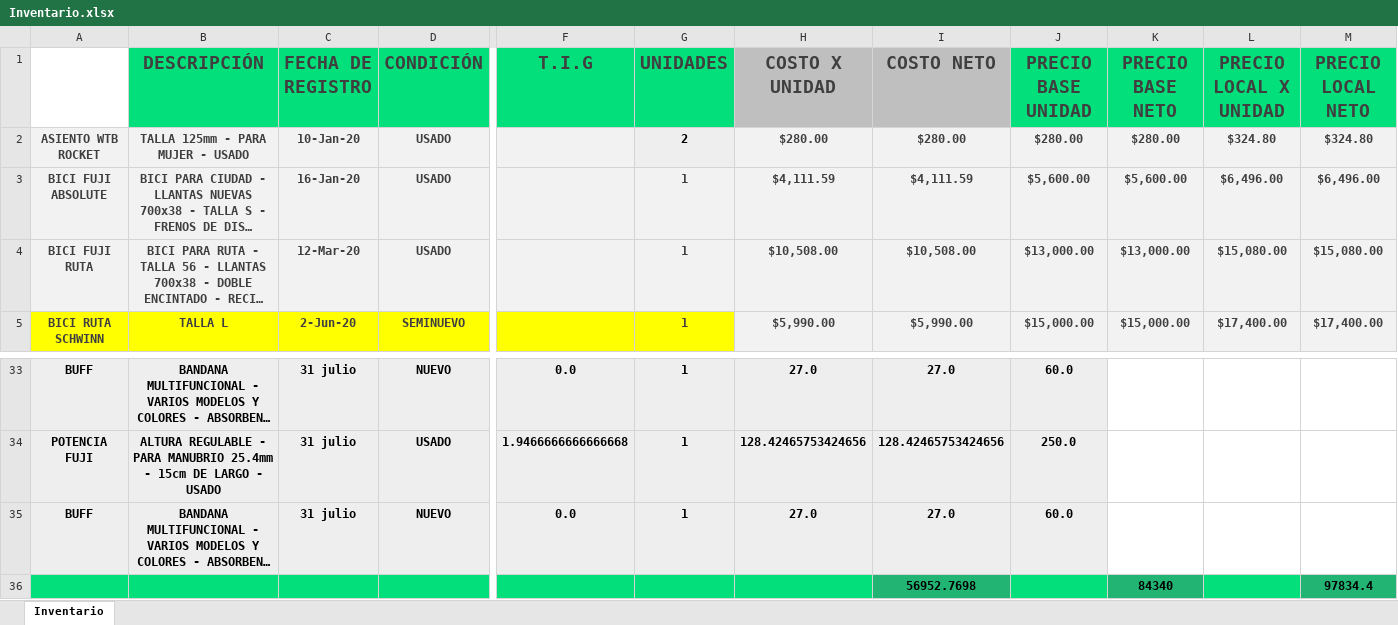
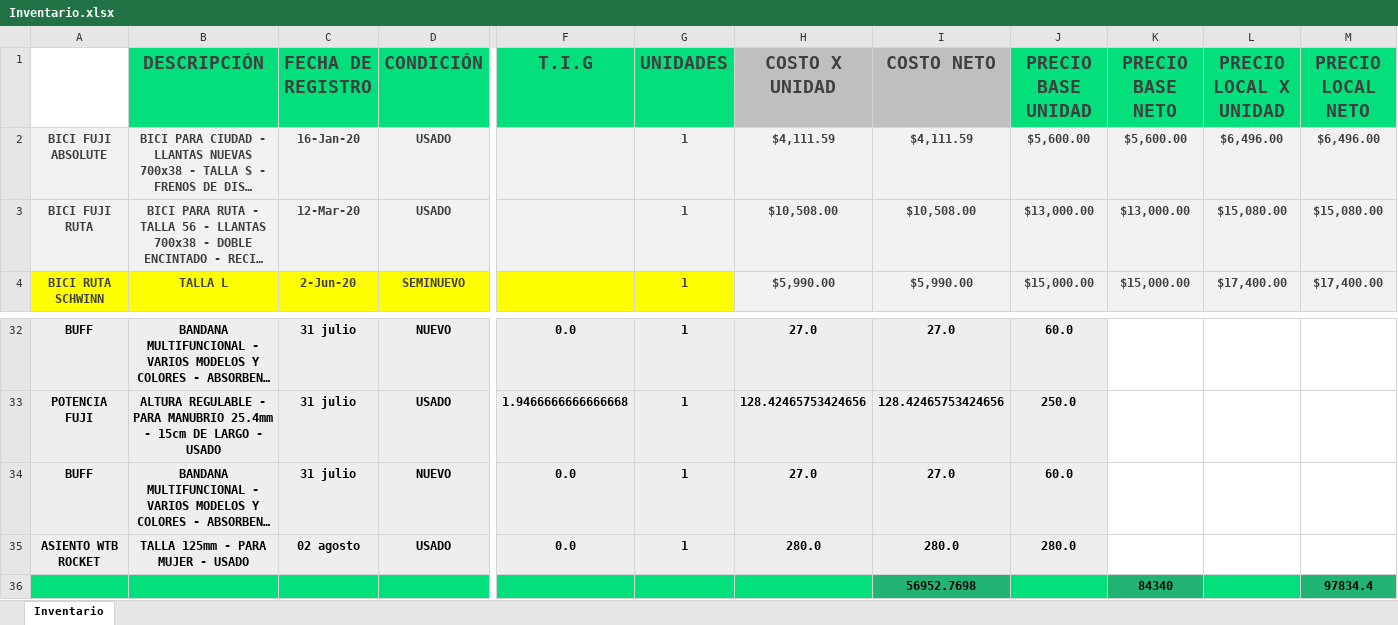
Before and after one commit to Alisbasa/EPIC-MOUNTAIN-SYSTEM, an Excel workbook: JavaApplication19/src/excel/Inventario.xlsx, sheet Inventario, drawn as a sheet; only a part is shown, gaps mark what is left out; long unchanged cells end in …; values as stored, in another font and other column widths than the file's, no borders; charts and pictures not drawn; removed rows and columns are numbered as before the commit, all else as after; rows hold the shown columns only; the diff names each change by its address in the sheet, - before the commit and + after, or states it on an @@ line.

```diff
--- a/JavaApplication19/src/excel/Inventario.xlsx (sheet Inventario)
+++ b/JavaApplication19/src/excel/Inventario.xlsx (sheet Inventario)
-row 2: ASIENTO WTB ROCKET | TALLA 125mm - PARA MUJER - USADO | 10-Jan-20 | USADO |  | 2 | $280.00 | $280.00 | $280.00 | $280.00 | $324.80 | $324.80
+row 35: ASIENTO WTB ROCKET | TALLA 125mm - PARA MUJER - USADO | 02 agosto | USADO | 0.0 | 1 | 280.0 | 280.0 | 280.0
```
Also changed, not shown: formulas that keep their value, JavaApplication19/src/excel/DeudasC.xlsx, JavaApplication19/src/excel/DeudasP.xlsx, 4 other files.
